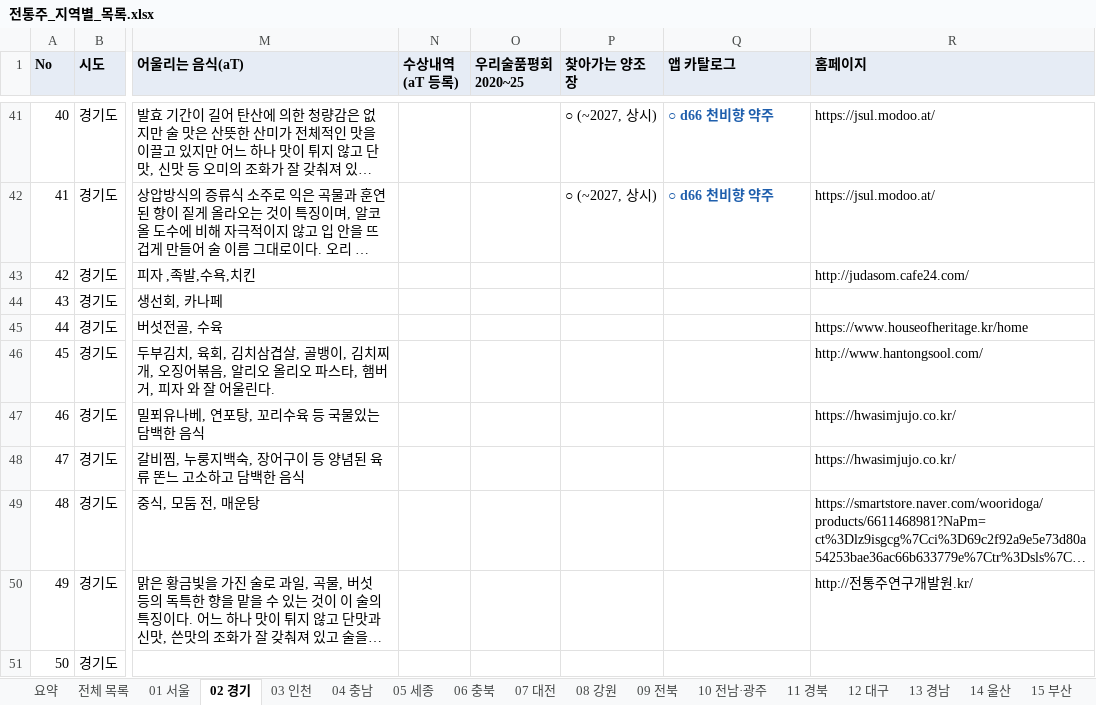
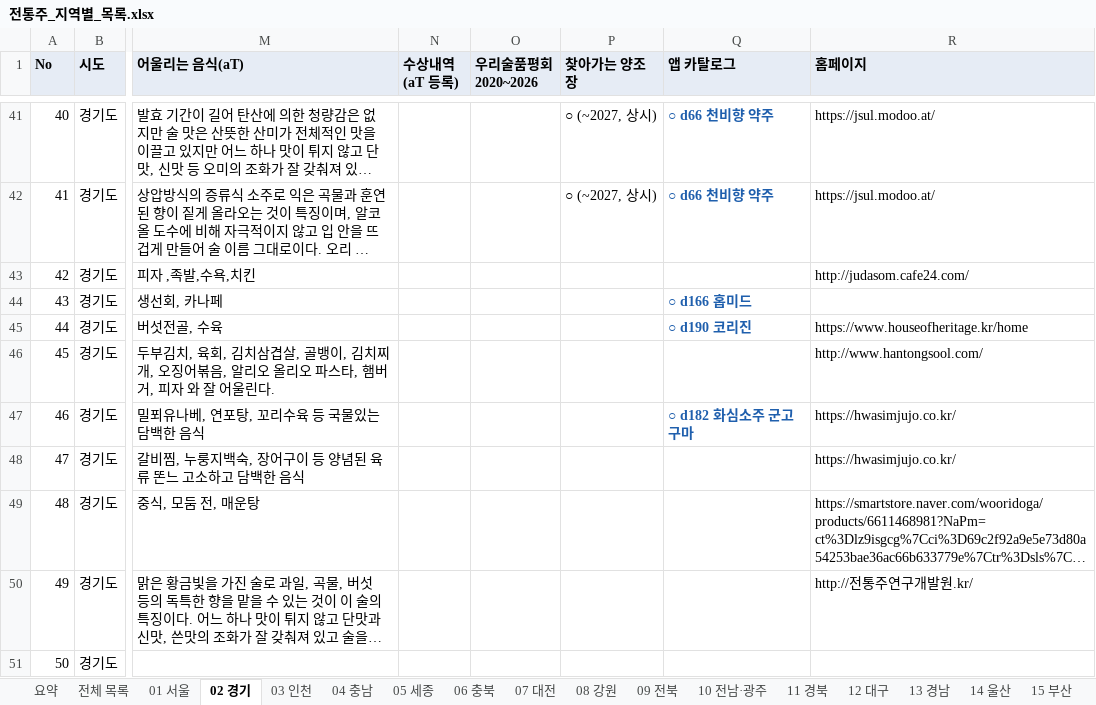
Before and after one commit to kic3403/pairinggo, an Excel workbook: packages/db/templates/전통주_지역별_목록.xlsx, sheet 02 경기, drawn as a sheet; only a part is shown, gaps mark what is left out; long unchanged cells end in …; values as stored, in another font and other column widths than the file's, no borders; the diff covers the shown part only; the diff names each change by its address in the sheet, - before the commit and + after, or states it on an @@ line.

```diff
--- a/packages/db/templates/전통주_지역별_목록.xlsx (sheet 02 경기)
+++ b/packages/db/templates/전통주_지역별_목록.xlsx (sheet 02 경기)
-O1: 우리술품평회 2020~25
+O1: 우리술품평회 2020~2026
-Q44 (앱 카탈로그): (empty)
+Q44 (앱 카탈로그): ○ d166 홉미드
-Q45 (앱 카탈로그): (empty)
+Q45 (앱 카탈로그): ○ d190 코리진
-Q47 (앱 카탈로그): (empty)
+Q47 (앱 카탈로그): ○ d182 화심소주 군고구마
```
Also changed, not shown: 35 edited cells elsewhere in this sheet, sheet 전체 목록, sheet 우리술품평회 2020~2026, sheet 05 세종, sheet 06 충북, sheet 04 충남, sheet 요약, 14 more sheets, other sheet tabs, 16 other files.
